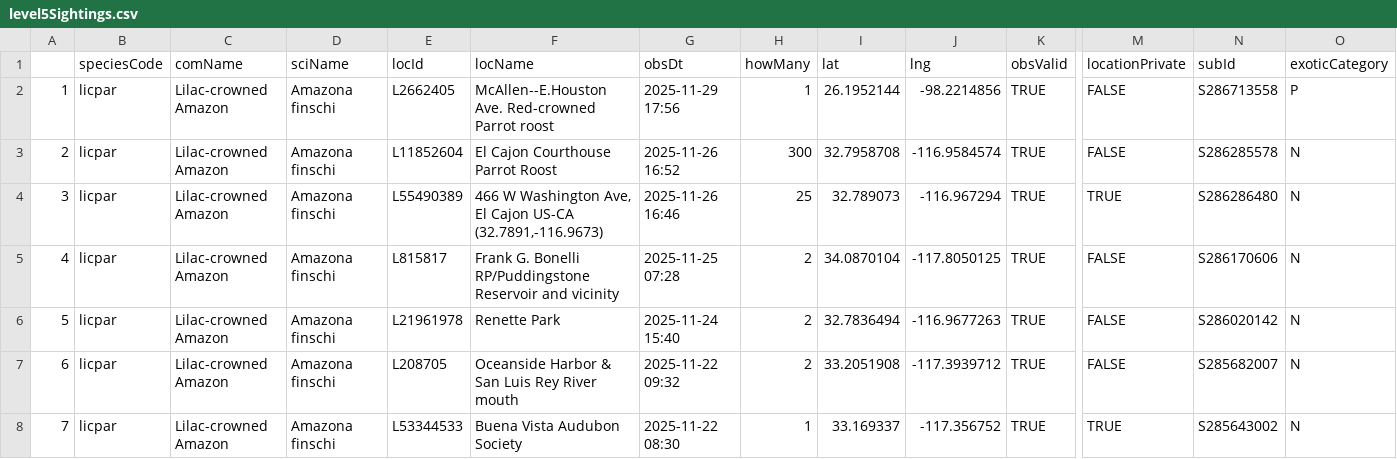
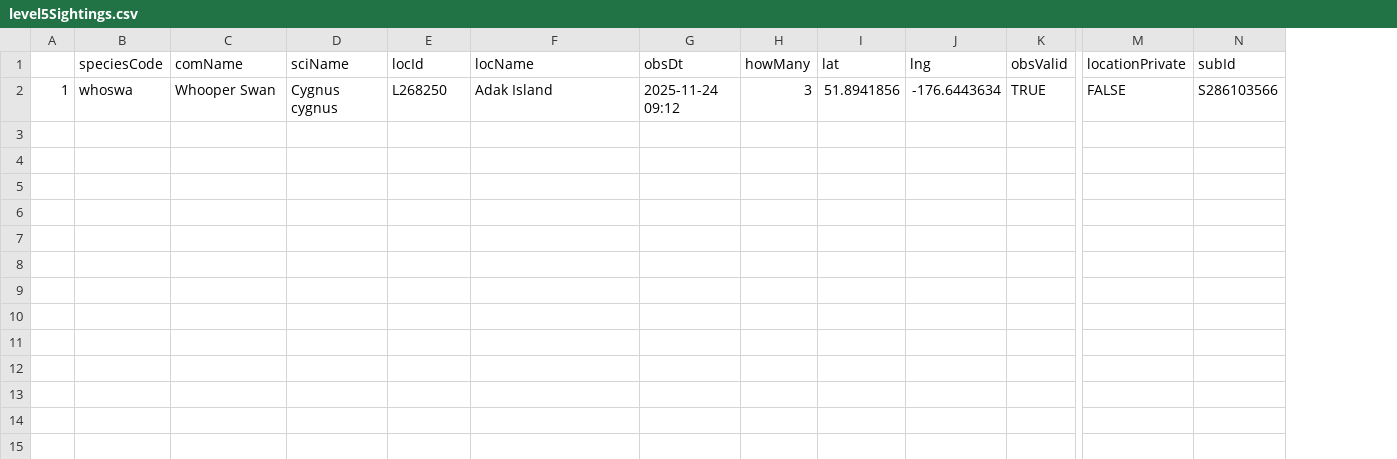
Before and after one commit to jsm425/BirdNerd, a CSV file: BirdSightingLists/level5Sightings.csv, drawn as a sheet; only a part is shown, gaps mark what is left out; rows hold the shown columns only; the diff names each change by its address in the sheet, - before the commit and + after, or states it on an @@ line.

```diff
--- a/BirdSightingLists/level5Sightings.csv
+++ b/BirdSightingLists/level5Sightings.csv
-column O (exoticCategory), row 2: P
-B2 (speciesCode): licpar
+B2 (speciesCode): whoswa
-C2 (comName): Lilac-crowned Amazon
+C2 (comName): Whooper Swan
-D2 (sciName): Amazona finschi
+D2 (sciName): Cygnus cygnus
-E2 (locId): L2662405
+E2 (locId): L268250
-F2 (locName): McAllen--E.Houston Ave. Red-crowned Parrot roost
+F2 (locName): Adak Island
-G2 (obsDt): 2025-11-29 17:56
+G2 (obsDt): 2025-11-24 09:12
-H2 (howMany): 1
+H2 (howMany): 3
-I2 (lat): 26.1952144
+I2 (lat): 51.8941856
-J2 (lng): -98.2214856
+J2 (lng): -176.6443634
-N2 (subId): S286713558
+N2 (subId): S286103566
-row 3: 2 | licpar | Lilac-crowned Amazon | Amazona finschi | L11852604 | El Cajon Courthouse Parrot Roost | 2025-11-26 16:52 | 300 | 32.7958708 | -116.9584574 | TRUE | FALSE | S286285578 | N
-row 4: 3 | licpar | Lilac-crowned Amazon | Amazona finschi | L55490389 | 466 W Washington Ave, El Cajon US-CA (32.7891,-116.9673) | 2025-11-26 16:46 | 25 | 32.789073 | -116.967294 | TRUE | TRUE | S286286480 | N
-row 5: 4 | licpar | Lilac-crowned Amazon | Amazona finschi | L815817 | Frank G. Bonelli RP/Puddingstone Reservoir and vicinity | 2025-11-25 07:28 | 2 | 34.0870104 | -117.8050125 | TRUE | FALSE | S286170606 | N
-row 6: 5 | licpar | Lilac-crowned Amazon | Amazona finschi | L21961978 | Renette Park | 2025-11-24 15:40 | 2 | 32.7836494 | -116.9677263 | TRUE | FALSE | S286020142 | N
-row 7: 6 | licpar | Lilac-crowned Amazon | Amazona finschi | L208705 | Oceanside Harbor & San Luis Rey River mouth | 2025-11-22 09:32 | 2 | 33.2051908 | -117.3939712 | TRUE | FALSE | S285682007 | N
-row 8: 7 | licpar | Lilac-crowned Amazon | Amazona finschi | L53344533 | Buena Vista Audubon Society | 2025-11-22 08:30 | 1 | 33.169337 | -117.356752 | TRUE | TRUE | S285643002 | N
```
Also changed, not shown: 4 other files.
